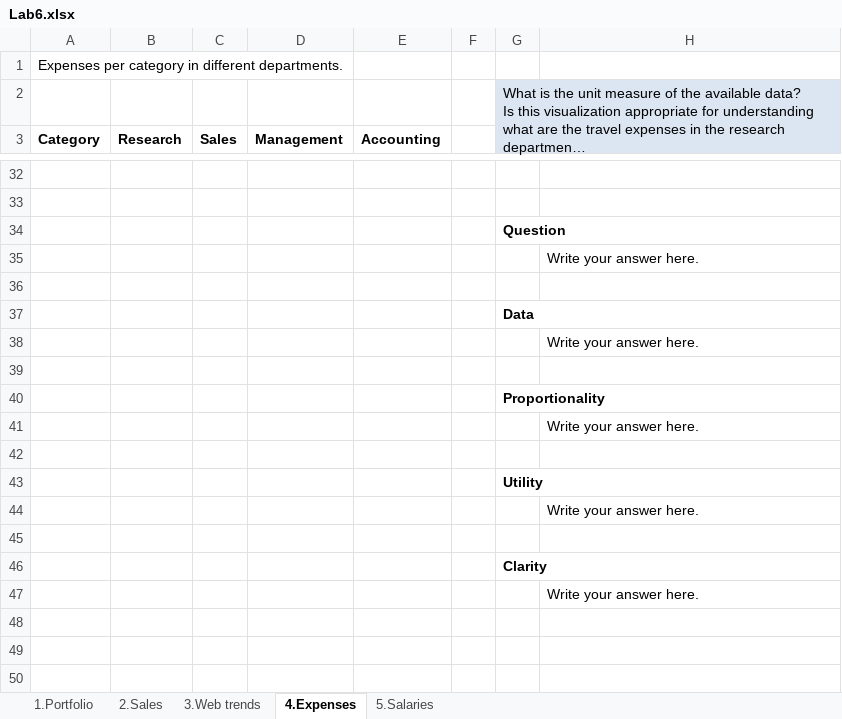
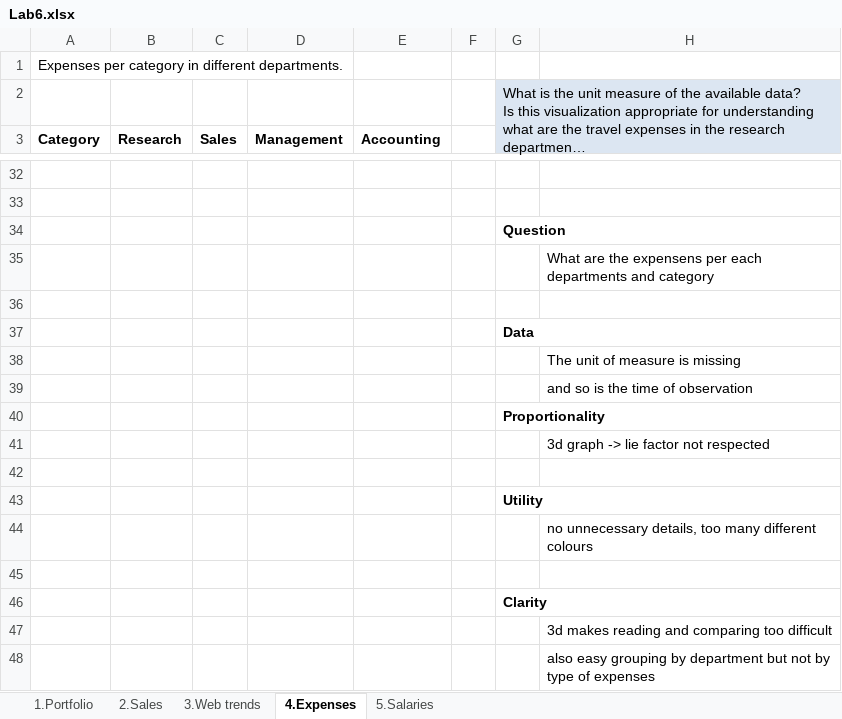
Before and after one commit to Nuzz23/01TXASM-Data-management-and-visualization, an Excel workbook: Labs/L06/Lab6.xlsx, sheet 4.Expenses, drawn as a sheet; only a part is shown, gaps mark what is left out; long unchanged cells end in …; values as stored, in another font and other column widths than the file's, no borders; charts and pictures not drawn; the diff names each change by its address in the sheet, - before the commit and + after, or states it on an @@ line.

```diff
--- a/Labs/L06/Lab6.xlsx (sheet 4.Expenses)
+++ b/Labs/L06/Lab6.xlsx (sheet 4.Expenses)
-H35: Write your answer here.
+H35: What are the expensens per each departments and category
-H38: Write your answer here.
+H38: The unit of measure is missing
-H39: (empty)
+H39: and so is the time of observation
-H41: Write your answer here.
+H41: 3d graph -> lie factor not respected
-H44: Write your answer here.
+H44: no unnecessary details, too many different colours
-H47: Write your answer here.
+H47: 3d makes reading and comparing too difficult
+row 48:  |  |  |  |  |  |  | also easy grouping by department but not by type of expenses
```
Also changed, not shown: sheet 3.Web trends, sheet 5.Salaries, sheet 1.Portfolio, sheet 2.Sales, charts or pictures.
